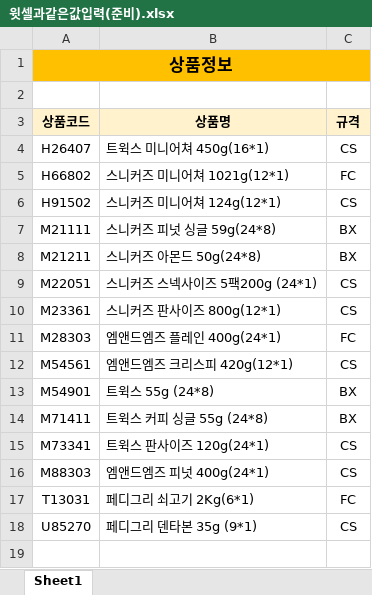
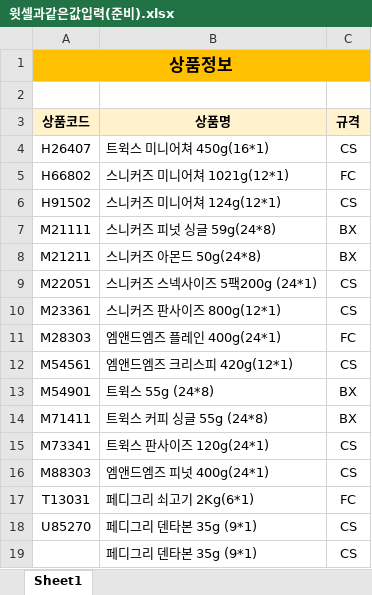
Before and after one commit to yonghun16/Study, an Excel workbook: Data_analysis/직장인을 위한 실무 엑셀/Chapter01/Section01/윗셀과같은값입력(준비).xlsx, sheet Sheet1, drawn as a sheet; values as stored, in another font and other column widths than the file's, no borders; the diff names each change by its address in the sheet, - before the commit and + after, or states it on an @@ line.

```diff
--- a/Data_analysis/직장인을 위한 실무 엑셀/Chapter01/Section01/윗셀과같은값입력(준비).xlsx (sheet Sheet1)
+++ b/Data_analysis/직장인을 위한 실무 엑셀/Chapter01/Section01/윗셀과같은값입력(준비).xlsx (sheet Sheet1)
+row 19:  | 페디그리 덴타본 35g (9*1) | CS
```
Also changed, not shown: Data_analysis/직장인을 위한 실무 엑셀/Chapter01/Section01/0으로시작하는숫자(준비).xlsx, Data_analysis/직장인을 위한 실무 엑셀/Chapter01/Section01/범위선택(준비).xlsx, 10 other files.
